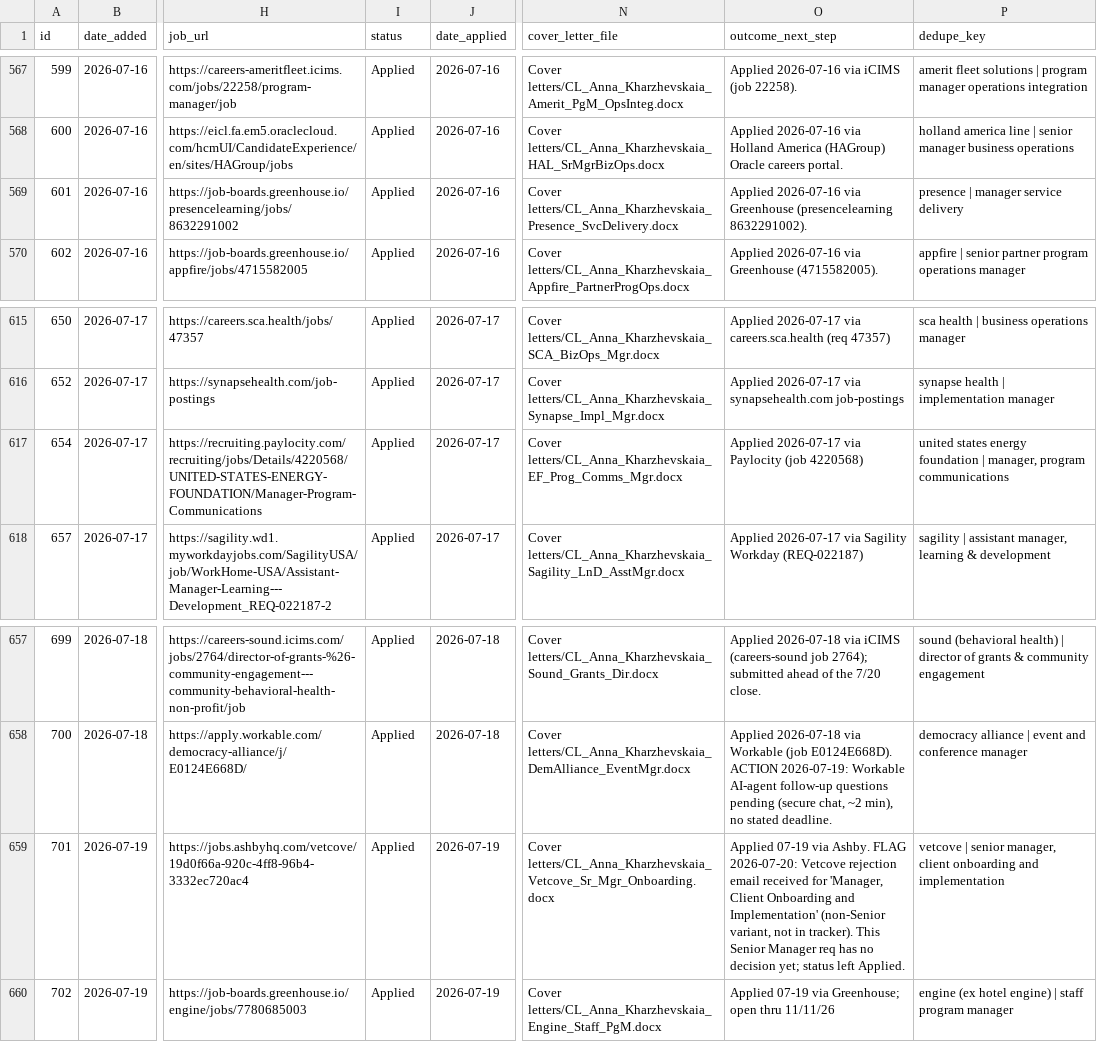
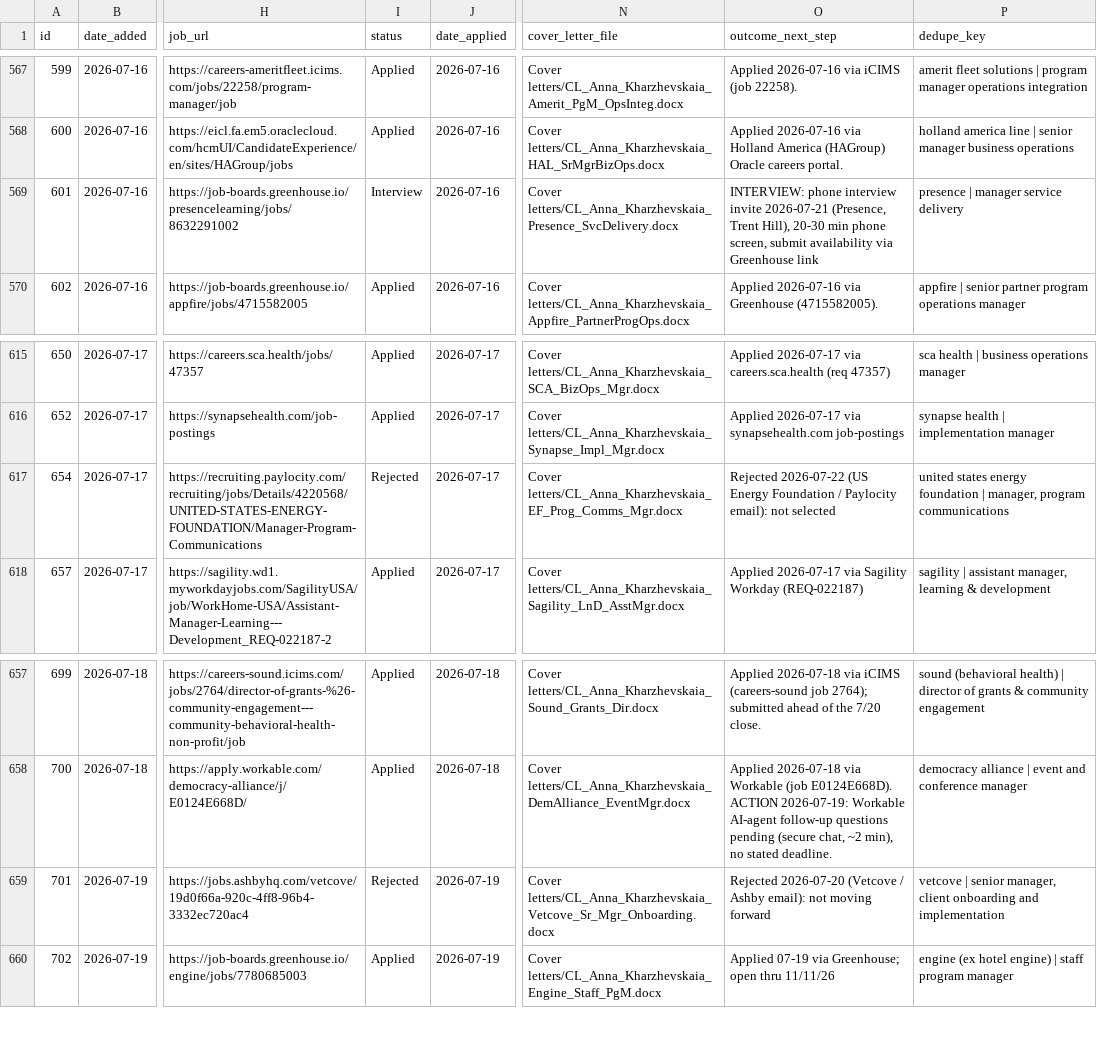
Before and after one commit to undrsky/t32tfoes3m, a CSV file: applications_tracker.csv, drawn as a sheet; only a part is shown, gaps mark what is left out; the diff covers the shown part only; the diff names each change by its address in the sheet, - before the commit and + after, or states it on an @@ line.

```diff
--- a/applications_tracker.csv
+++ b/applications_tracker.csv
-I569 (status): Applied
+I569 (status): Interview
-O569 (outcome_next_step): Applied 2026-07-16 via Greenhouse (presencelearning 8632291002).
+O569 (outcome_next_step): INTERVIEW: phone interview invite 2026-07-21 (Presence, Trent Hill), 20-30 min phone screen, submit availability via Greenhouse link
-I617 (status): Applied
+I617 (status): Rejected
-O617 (outcome_next_step): Applied 2026-07-17 via Paylocity (job 4220568)
+O617 (outcome_next_step): Rejected 2026-07-22 (US Energy Foundation / Paylocity email): not selected
-I659 (status): Applied
+I659 (status): Rejected
-O659 (outcome_next_step): Applied 07-19 via Ashby. FLAG 2026-07-20: Vetcove rejection email received for 'Manager, Client Onboarding and Implementation' (non-Senior variant, not in tracker). This Senior Manager req has no decision yet; status left Applied.
+O659 (outcome_next_step): Rejected 2026-07-20 (Vetcove / Ashby email): not moving forward
```
Also changed, not shown: 24 edited cells elsewhere in this file, 2 other files.
